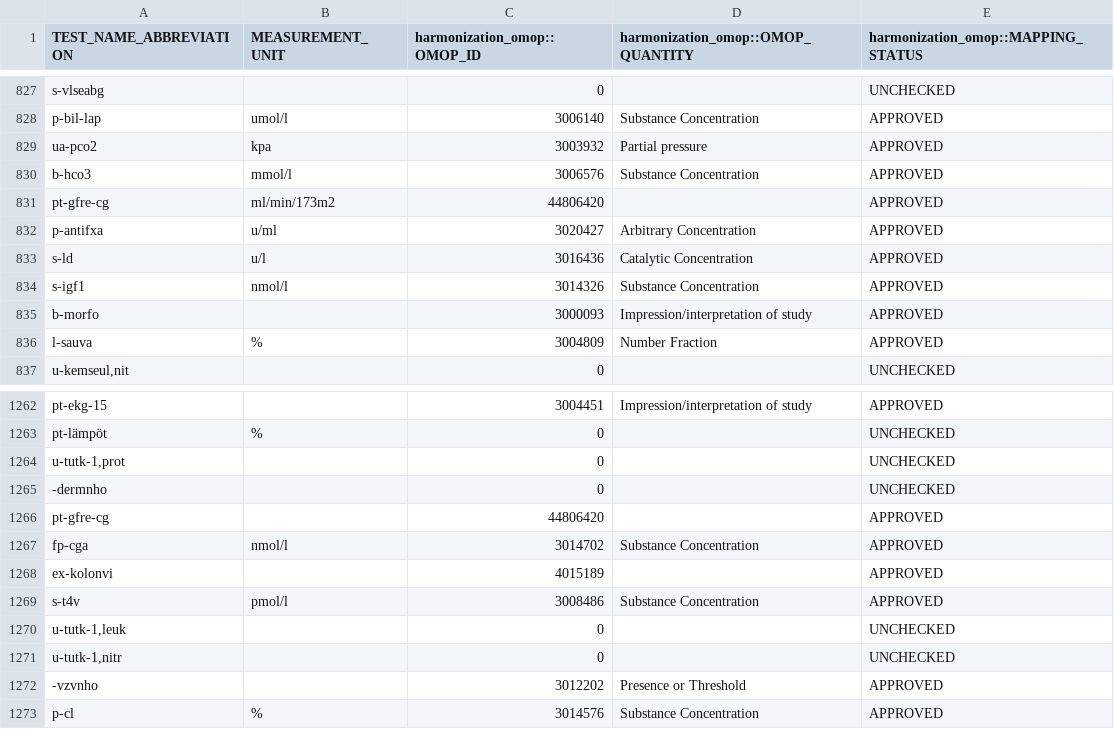
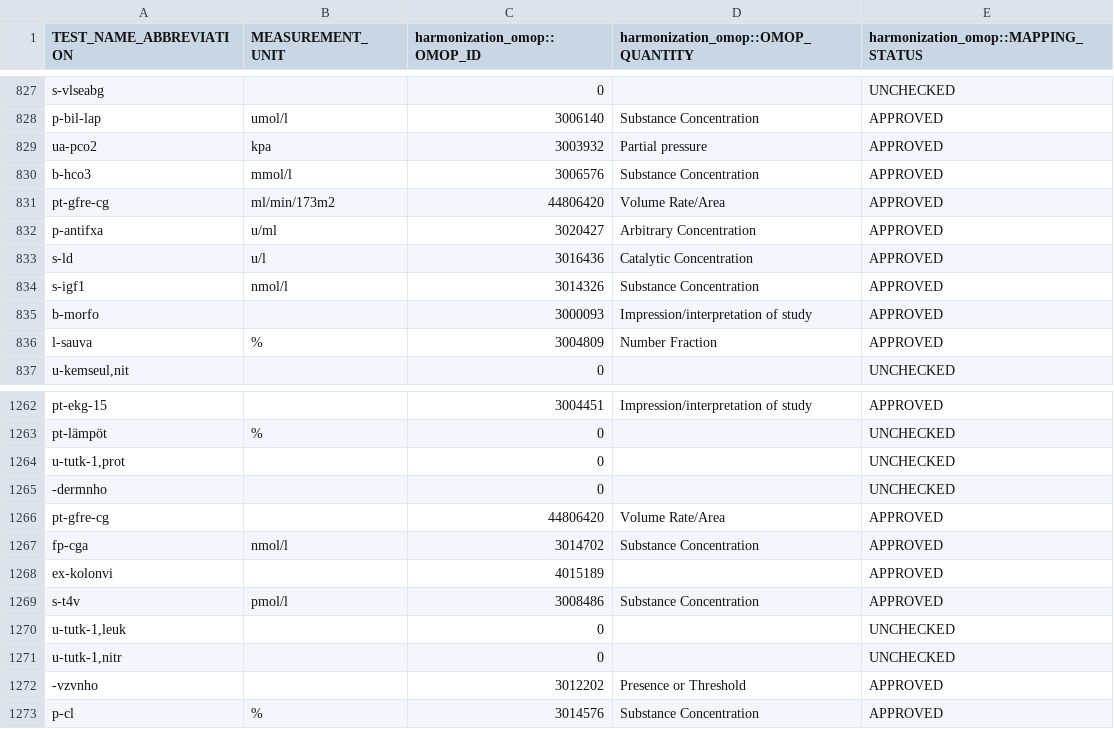
Before and after one commit to FINNGEN/kanta_lab_harmonisation_public, a TSV file: MAPPINGS/LABfi.tsv, drawn as a sheet; only a part is shown, gaps mark what is left out.

```diff
--- a/MAPPINGS/LABfi.tsv
+++ b/MAPPINGS/LABfi.tsv
@@ -830,3 +830,3 @@ ua-pco2	kpa	3003932	Partial pressure	APPROVED
 b-hco3	mmol/l	3006576	Substance Concentration	APPROVED
-pt-gfre-cg	ml/min/173m2	44806420		APPROVED
+pt-gfre-cg	ml/min/173m2	44806420	Volume Rate/Area	APPROVED
 p-antifxa	u/ml	3020427	Arbitrary Concentration	APPROVED
@@ -1265,3 +1265,3 @@ u-tutk-1,prot		0		UNCHECKED
 -dermnho		0		UNCHECKED
-pt-gfre-cg		44806420		APPROVED
+pt-gfre-cg		44806420	Volume Rate/Area	APPROVED
 fp-cga	nmol/l	3014702	Substance Concentration	APPROVED
```
Also changed, not shown: MAPPINGS/quantity_source_unit_conversion.tsv, 1 other file.
